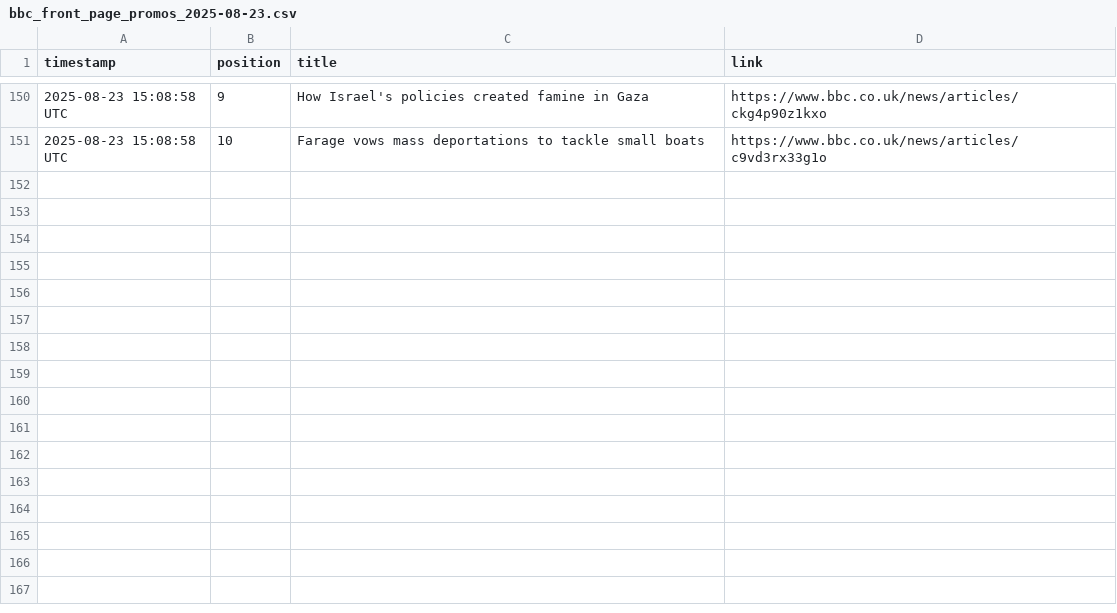
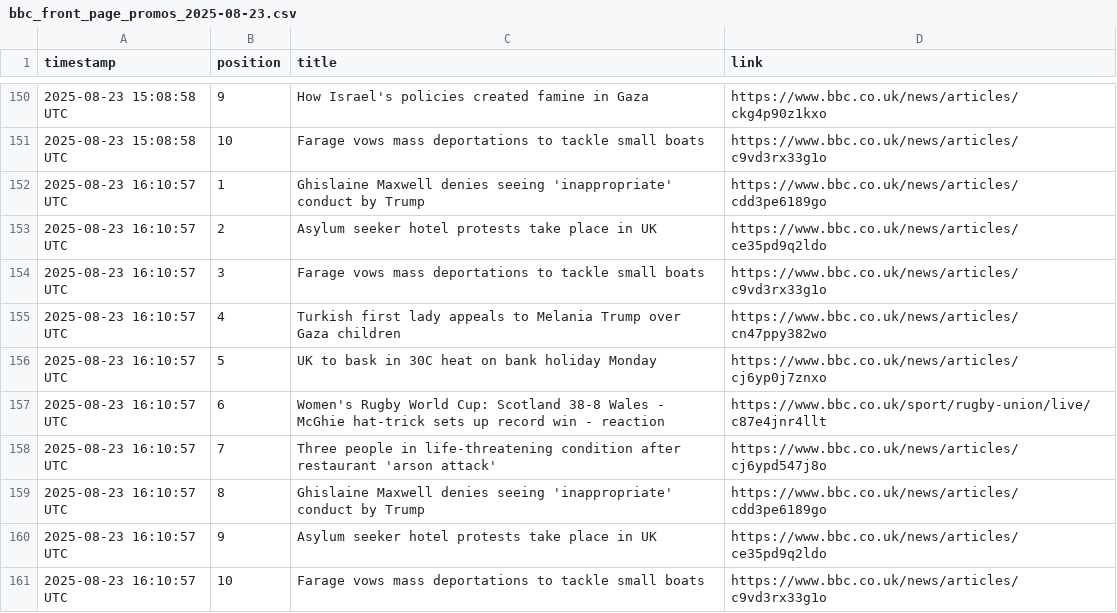
Before and after one commit to alastairherd/bbc_news_logger, a CSV file: data/bbc_front_page_promos_2025-08-23.csv, drawn as a sheet; only a part is shown, gaps mark what is left out; the diff names each change by its address in the sheet, - before the commit and + after, or states it on an @@ line.

```diff
--- a/data/bbc_front_page_promos_2025-08-23.csv
+++ b/data/bbc_front_page_promos_2025-08-23.csv
+row 152: 2025-08-23 16:10:57 UTC | 1 | Ghislaine Maxwell denies seeing 'inappropriate' conduct by Trump | https://www.bbc.co.uk/news/articles/cdd3pe6189go
+row 153: 2025-08-23 16:10:57 UTC | 2 | Asylum seeker hotel protests take place in UK | https://www.bbc.co.uk/news/articles/ce35pd9q2ldo
+row 154: 2025-08-23 16:10:57 UTC | 3 | Farage vows mass deportations to tackle small boats | https://www.bbc.co.uk/news/articles/c9vd3rx33g1o
+row 155: 2025-08-23 16:10:57 UTC | 4 | Turkish first lady appeals to Melania Trump over Gaza children | https://www.bbc.co.uk/news/articles/cn47ppy382wo
+row 156: 2025-08-23 16:10:57 UTC | 5 | UK to bask in 30C heat on bank holiday Monday | https://www.bbc.co.uk/news/articles/cj6yp0j7znxo
+row 157: 2025-08-23 16:10:57 UTC | 6 | Women's Rugby World Cup: Scotland 38-8 Wales - McGhie hat-trick sets up record win - reaction | https://www.bbc.co.uk/sport/rugby-union/live/c87e4jnr4llt
+row 158: 2025-08-23 16:10:57 UTC | 7 | Three people in life-threatening condition after restaurant 'arson attack' | https://www.bbc.co.uk/news/articles/cj6ypd547j8o
+row 159: 2025-08-23 16:10:57 UTC | 8 | Ghislaine Maxwell denies seeing 'inappropriate' conduct by Trump | https://www.bbc.co.uk/news/articles/cdd3pe6189go
+row 160: 2025-08-23 16:10:57 UTC | 9 | Asylum seeker hotel protests take place in UK | https://www.bbc.co.uk/news/articles/ce35pd9q2ldo
+row 161: 2025-08-23 16:10:57 UTC | 10 | Farage vows mass deportations to tackle small boats | https://www.bbc.co.uk/news/articles/c9vd3rx33g1o
```
Also changed, not shown: data/bbc_most_read_2025-08-23.csv.
